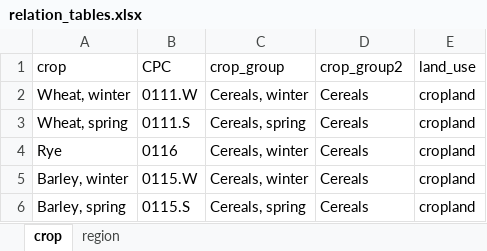
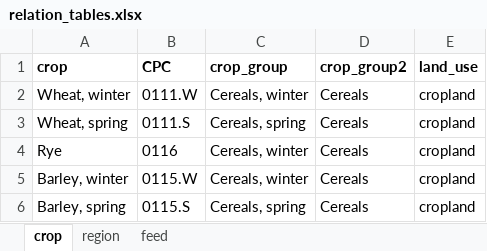
Before and after one commit to SLU-foodsystems/CIBUSmod, an Excel workbook: data/relation_tables.xlsx, sheet crop, drawn as a sheet; only a part is shown; values as stored, in another font and other column widths than the file's, no borders; the diff names each change by its address in the sheet, - before the commit and + after, or states it on an @@ line.

Commit message:
Moved handling of pasture utilisation to CropProduction and updated feed losses

```diff
--- a/data/relation_tables.xlsx (sheet crop)
+++ b/data/relation_tables.xlsx (sheet crop)
+sheet tab: feed
-A1:E1 bold: off
+A1:E1 bold: on
```
Also changed, not shown: sheet region, data/prod_parameters/CropProduction.xlsx, data/prod_parameters/FeedMgmt.xlsx.
